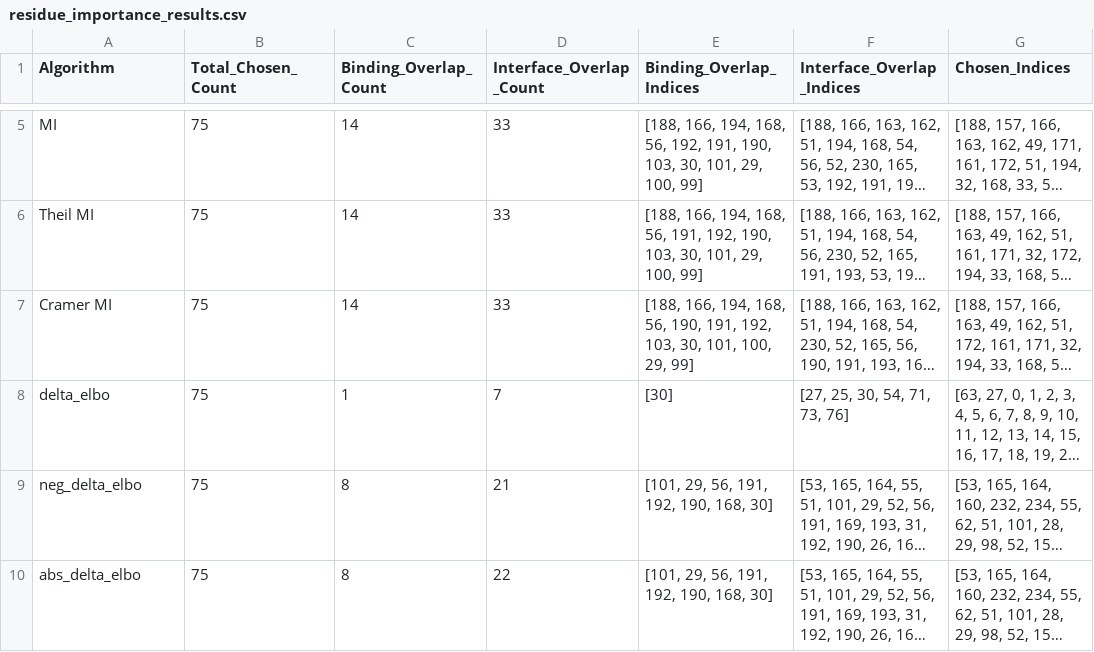
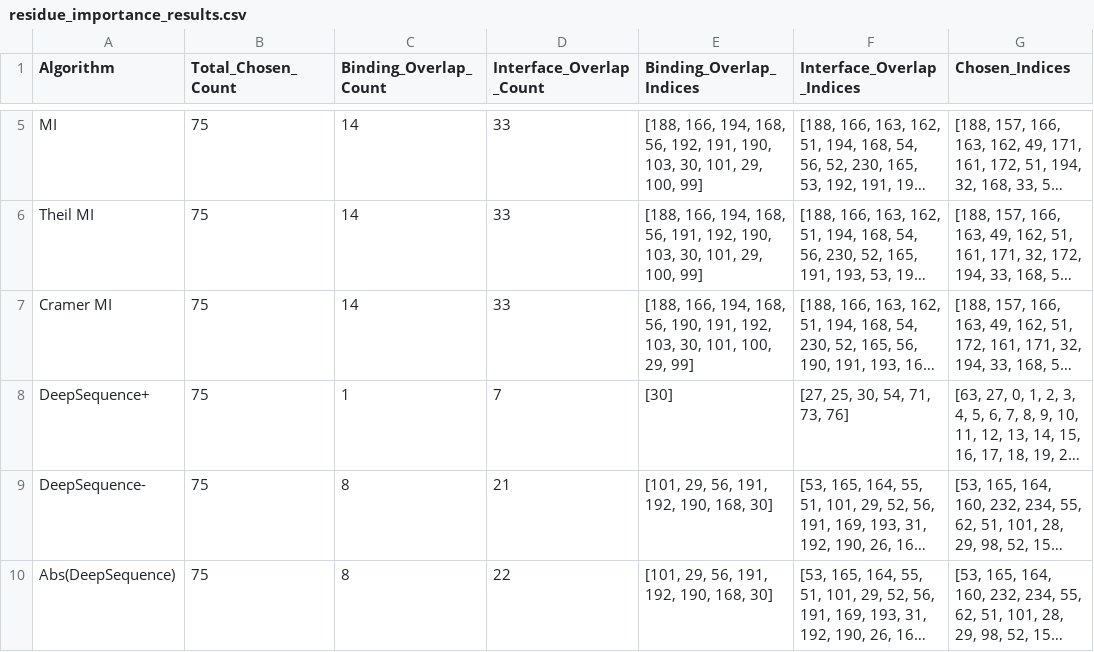
Before and after one commit to hs280/NaiveEntropicMeasures, a CSV file: TestResults/Antibodies/residue_importance_results.csv, drawn as a sheet; only a part is shown, gaps mark what is left out; long unchanged cells end in …; the diff names each change by its address in the sheet, - before the commit and + after, or states it on an @@ line.

Commit message:
Updated plots and analysis results

```diff
--- a/TestResults/Antibodies/residue_importance_results.csv
+++ b/TestResults/Antibodies/residue_importance_results.csv
-A8 (Algorithm): delta_elbo
+A8 (Algorithm): DeepSequence+
-A9 (Algorithm): neg_delta_elbo
+A9 (Algorithm): DeepSequence-
-A10 (Algorithm): abs_delta_elbo
+A10 (Algorithm): Abs(DeepSequence)
```
Also changed, not shown: 7 other files.
